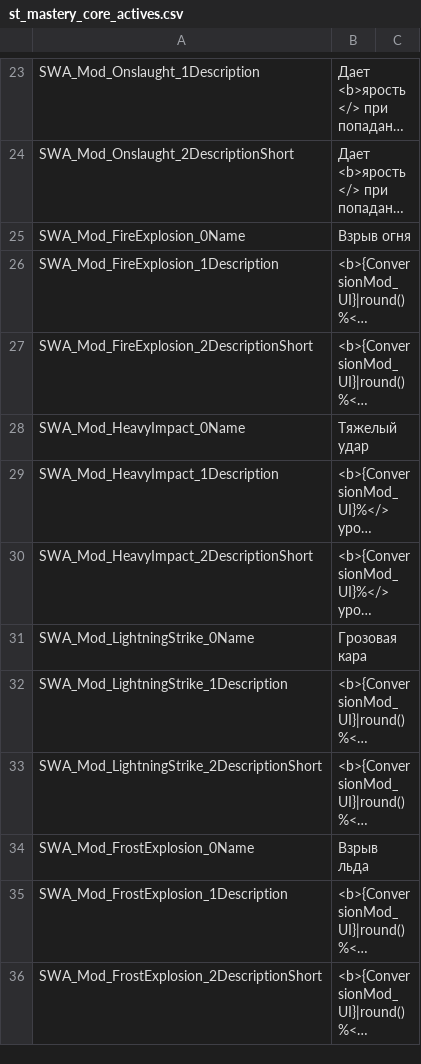
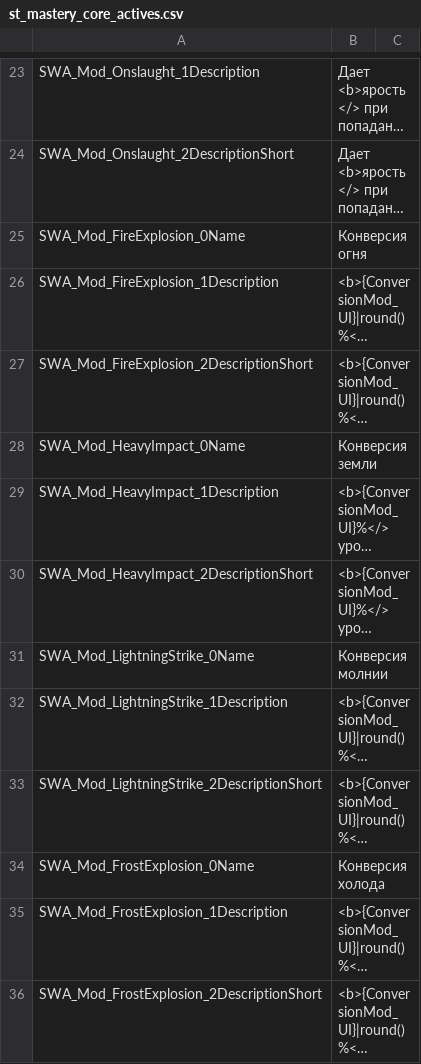
Before and after one commit to Waifus-Grace/TQ2-Mods, a CSV file: Russian/TQ2/Content/TQ2/Data/Text/Masteries/st_mastery_core_actives.csv, drawn as a sheet; only a part is shown, gaps mark what is left out; long unchanged cells end in …; the diff covers the shown part only; the diff names each change by its address in the sheet, - before the commit and + after, or states it on an @@ line.

```diff
--- a/Russian/TQ2/Content/TQ2/Data/Text/Masteries/st_mastery_core_actives.csv
+++ b/Russian/TQ2/Content/TQ2/Data/Text/Masteries/st_mastery_core_actives.csv
-B25: Взрыв огня
+B25: Конверсия огня
-B28: Тяжелый удар
+B28: Конверсия земли
-B31: Грозовая кара
+B31: Конверсия молнии
-B34: Взрыв льда
+B34: Конверсия холода
```
Also changed, not shown: 10 edited cells elsewhere in this file, Russian/TQ2/Content/TQ2/Data/Text/Items/st_item_names.csv, Russian/TQ2/Content/TQ2/Data/Text/Masteries/st_masteries.csv, 9 other files.
